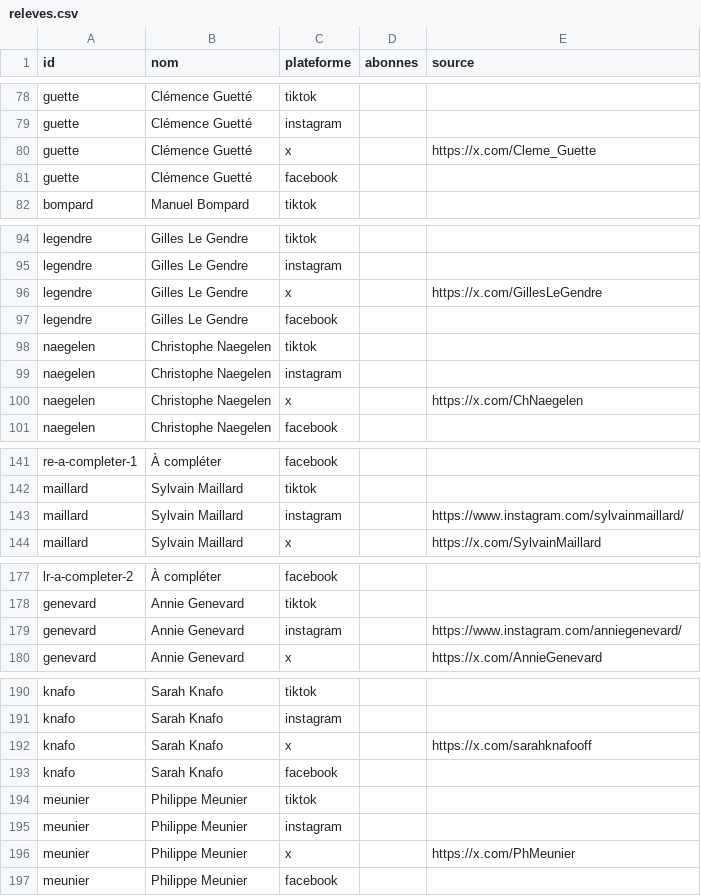
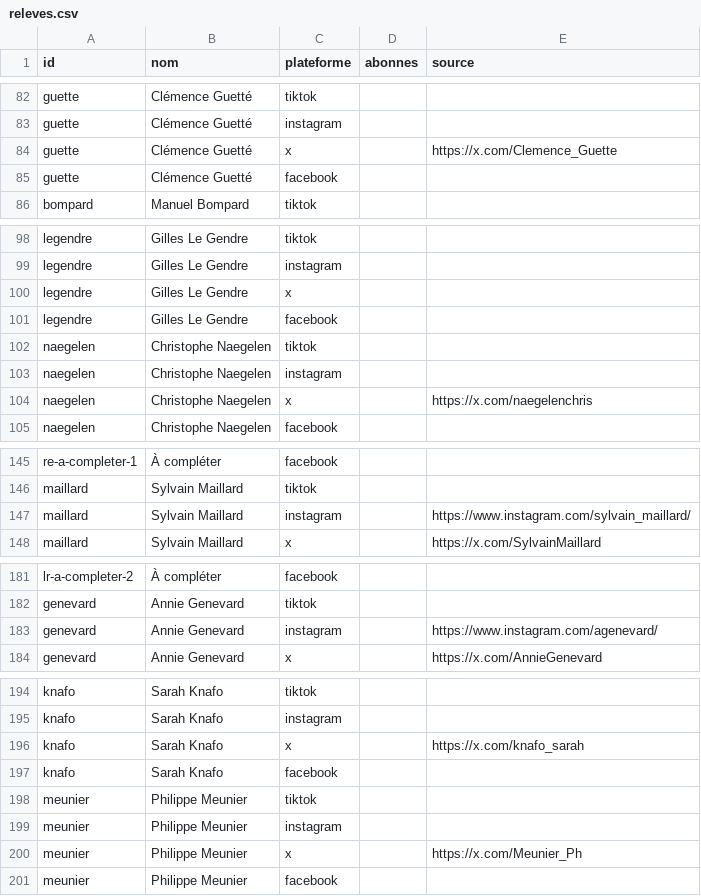
Before and after one commit to Lucas2207/france-voting-predictor, a CSV file: data/releves.csv, drawn as a sheet; only a part is shown, gaps mark what is left out; the diff covers the shown part only.

```diff
--- a/data/releves.csv
+++ b/data/releves.csv
@@ -79,3 +83,3 @@ guette;Clémence Guetté;tiktok;;
 guette;Clémence Guetté;instagram;;
-guette;Clémence Guetté;x;;https://x.com/Cleme_Guette
+guette;Clémence Guetté;x;;https://x.com/Clemence_Guette
 guette;Clémence Guetté;facebook;;
@@ -95,3 +99,3 @@ legendre;Gilles Le Gendre;tiktok;;
 legendre;Gilles Le Gendre;instagram;;
-legendre;Gilles Le Gendre;x;;https://x.com/GillesLeGendre
+legendre;Gilles Le Gendre;x;;
 legendre;Gilles Le Gendre;facebook;;
@@ -99,3 +103,3 @@ naegelen;Christophe Naegelen;tiktok;;
 naegelen;Christophe Naegelen;instagram;;
-naegelen;Christophe Naegelen;x;;https://x.com/ChNaegelen
+naegelen;Christophe Naegelen;x;;https://x.com/naegelenchris
 naegelen;Christophe Naegelen;facebook;;
@@ -142,3 +146,3 @@ re-a-completer-1;À compléter;facebook;;
 maillard;Sylvain Maillard;tiktok;;
-maillard;Sylvain Maillard;instagram;;https://www.instagram.com/sylvainmaillard/
+maillard;Sylvain Maillard;instagram;;https://www.instagram.com/sylvain_maillard/
 maillard;Sylvain Maillard;x;;https://x.com/SylvainMaillard
@@ -178,3 +182,3 @@ lr-a-completer-2;À compléter;facebook;;
 genevard;Annie Genevard;tiktok;;
-genevard;Annie Genevard;instagram;;https://www.instagram.com/anniegenevard/
+genevard;Annie Genevard;instagram;;https://www.instagram.com/agenevard/
 genevard;Annie Genevard;x;;https://x.com/AnnieGenevard
@@ -191,3 +195,3 @@ knafo;Sarah Knafo;tiktok;;
 knafo;Sarah Knafo;instagram;;
-knafo;Sarah Knafo;x;;https://x.com/sarahknafooff
+knafo;Sarah Knafo;x;;https://x.com/knafo_sarah
 knafo;Sarah Knafo;facebook;;
@@ -195,3 +199,3 @@ meunier;Philippe Meunier;tiktok;;
 meunier;Philippe Meunier;instagram;;
-meunier;Philippe Meunier;x;;https://x.com/PhMeunier
+meunier;Philippe Meunier;x;;https://x.com/Meunier_Ph
 meunier;Philippe Meunier;facebook;;
```
Also changed, not shown: 4 added rows and 6 edited cells elsewhere in this file, 2 other files.
